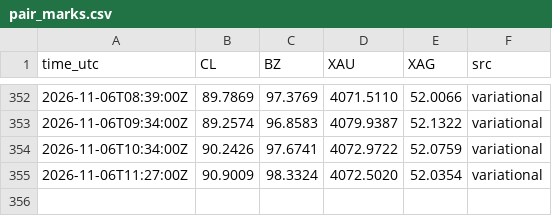
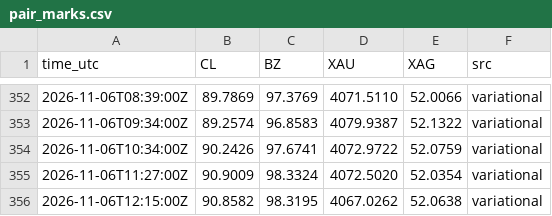
Before and after one commit to googoo0212-glitch/oi-monitor, a CSV file: data/pair_marks.csv, drawn as a sheet; only a part is shown, gaps mark what is left out.

Commit message:
pair marks 12:15Z

```diff
--- a/data/pair_marks.csv
+++ b/data/pair_marks.csv
@@ -355 +355,2 @@ time_utc,CL,BZ,XAU,XAG,src
 2026-11-06T11:27:00Z,90.9009,98.3324,4072.5020,52.0354,variational
+2026-11-06T12:15:00Z,90.8582,98.3195,4067.0262,52.0638,variational
```
